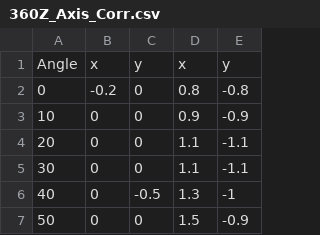
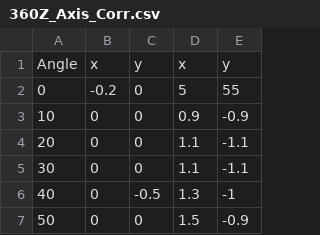
Before and after one commit to AlanYANG0916/RCTSV0.2.1, a CSV file: STC1/360Z_Axis_Corr.csv, drawn as a sheet; only a part is shown.

```diff
--- a/STC1/360Z_Axis_Corr.csv
+++ b/STC1/360Z_Axis_Corr.csv
@@ -1,3 +1,3 @@
 Angle,x,y,x,y
-0,-0.2,0,0.8,-0.8
+0,-0.2,0,5,55
 10,0,0,0.9,-0.9
```
Also changed, not shown: 8 other files.
